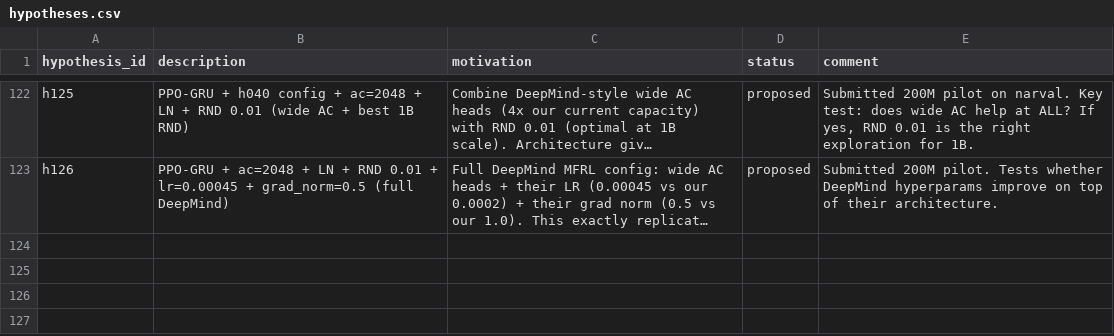
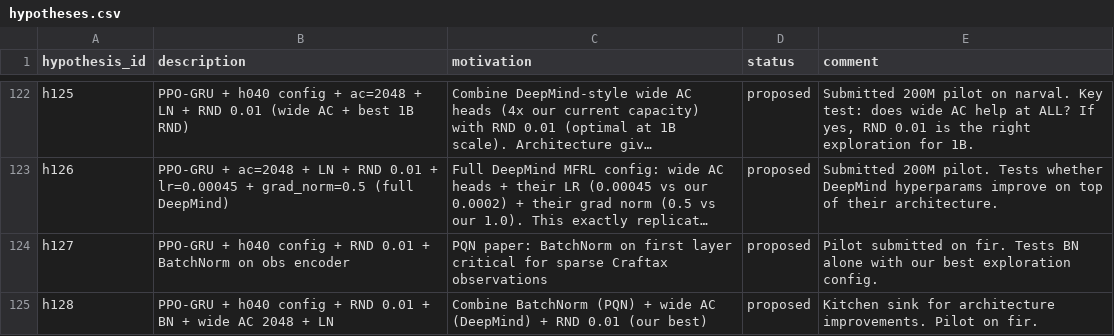
Before and after one commit to roger-creus/auto-craftax, a CSV file: results/hypotheses.csv, drawn as a sheet; only a part is shown, gaps mark what is left out; long unchanged cells end in …; the diff names each change by its address in the sheet, - before the commit and + after, or states it on an @@ line.

```diff
--- a/results/hypotheses.csv
+++ b/results/hypotheses.csv
+row 124: h127 | PPO-GRU + h040 config + RND 0.01 + BatchNorm on obs encoder | PQN paper: BatchNorm on first layer critical for sparse Craftax observations | proposed | Pilot submitted on fir. Tests BN alone with our best exploration config.
+row 125: h128 | PPO-GRU + h040 config + RND 0.01 + BN + wide AC 2048 + LN | Combine BatchNorm (PQN) + wide AC (DeepMind) + RND 0.01 (our best) | proposed | Kitchen sink for architecture improvements. Pilot on fir.
```
Also changed, not shown: 3 other files.
